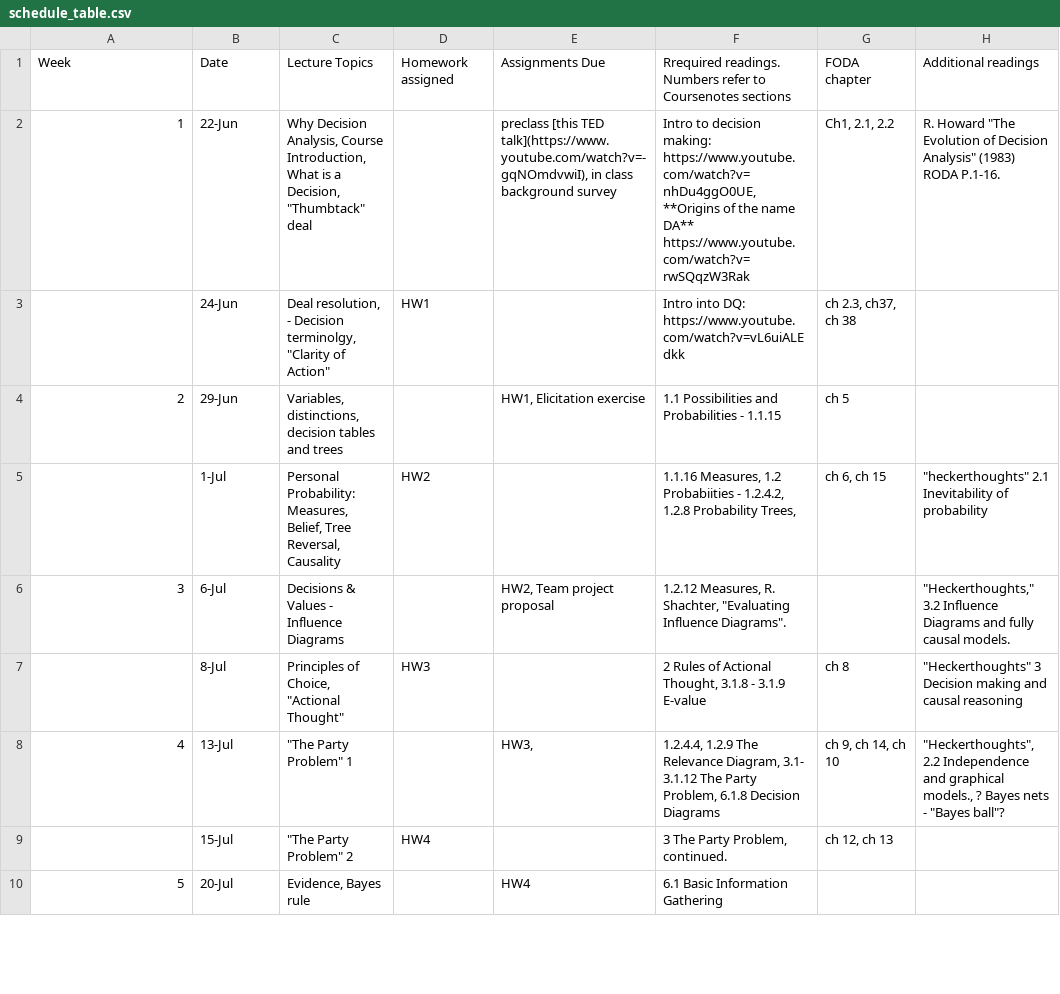
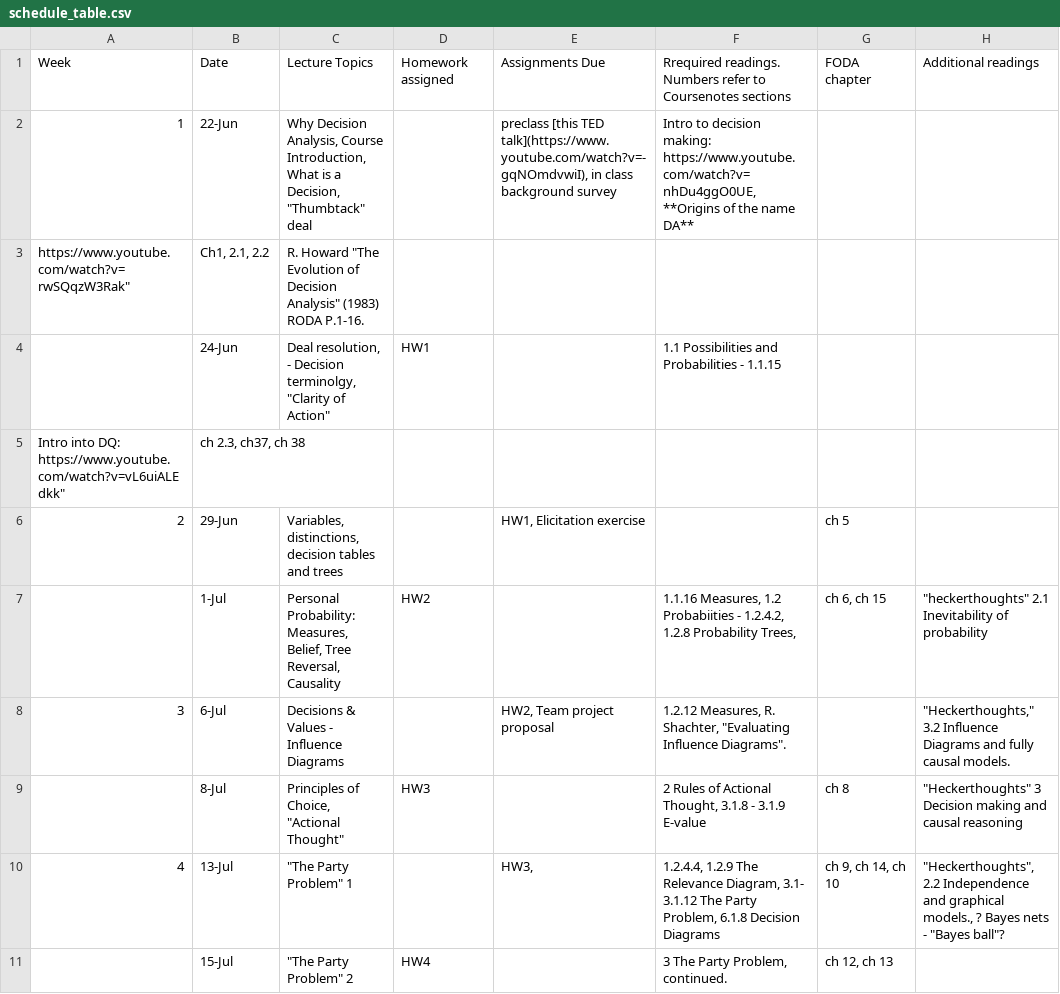
Before and after one commit to stanford-msande152/summer26, a CSV file: syllabus/schedule_table.csv, drawn as a sheet; only a part is shown; the shorter side is filled out with more unchanged rows.

```diff
--- a/syllabus/schedule_table.csv
+++ b/syllabus/schedule_table.csv
@@ -1,7 +1,7 @@
  Week , Date    , Lecture Topics                                                   ,Homework  assigned , Assignments Due                             ,Rrequired readings. Numbers refer to Coursenotes sections,FODA chapter,Additional readings
-1,22-Jun," Why Decision Analysis, Course Introduction, What is a Decision, ""Thumbtack"" deal      ",,"preclass [this TED talk](https://www.youtube.com/watch?v=-gqNOmdvwiI), in class background survey","Intro to decision making: https://www.youtube.com/watch?v=nhDu4ggO0UE, **Origins of the name DA**
-https://www.youtube.com/watch?v=rwSQqzW3Rak","Ch1, 2.1, 2.2","R. Howard ""The Evolution of Decision Analysis"" (1983) RODA P.1-16."
-      ,24-Jun," Deal resolution, - Decision terminolgy, ""Clarity of Action"" ",HW1,                                             ,"
-Intro into DQ: https://www.youtube.com/watch?v=vL6uiALEdkk","ch 2.3, ch37, ch 38",
-2,29-Jun," Variables, distinctions, decision tables and trees               ",," HW1, Elicitation exercise                        ",1.1 Possibilities and Probabilities - 1.1.15,ch 5,
+1,22-Jun," Why Decision Analysis, Course Introduction, What is a Decision, ""Thumbtack"" deal      ",,"preclass [this TED talk](https://www.youtube.com/watch?v=-gqNOmdvwiI), in class background survey","Intro to decision making: https://www.youtube.com/watch?v=nhDu4ggO0UE, **Origins of the name DA**",,
+"https://www.youtube.com/watch?v=rwSQqzW3Rak""","Ch1, 2.1, 2.2","R. Howard ""The Evolution of Decision Analysis"" (1983) RODA P.1-16.",,,,,
+      ,24-Jun," Deal resolution, - Decision terminolgy, ""Clarity of Action"" ",HW1,                                             ,1.1 Possibilities and Probabilities - 1.1.15,,
+"Intro into DQ: https://www.youtube.com/watch?v=vL6uiALEdkk""","ch 2.3, ch37, ch 38",,,,,,
+2,29-Jun," Variables, distinctions, decision tables and trees               ",," HW1, Elicitation exercise                        ",,ch 5,
       ,1-Jul," Personal Probability: Measures, Belief, Tree Reversal, Causality                  ",HW2,                                             ,"1.1.16 Measures, 1.2 Probabiities - 1.2.4.2, 1.2.8 Probability Trees,","ch 6,  ch 15","""heckerthoughts""  2.1 Inevitability of probability"
```
Also changed, not shown: 6 other files.
